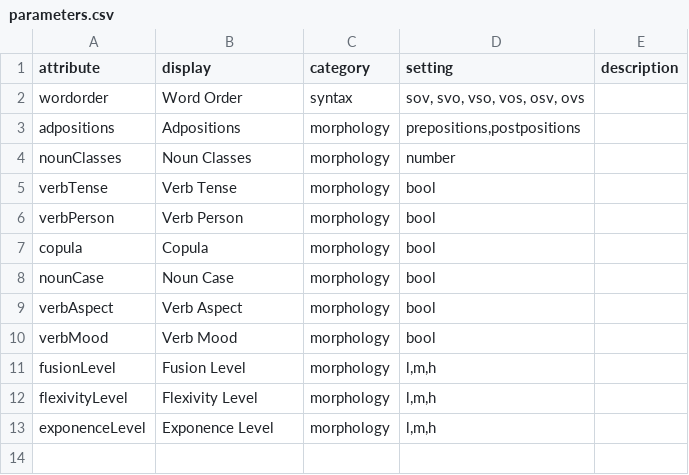
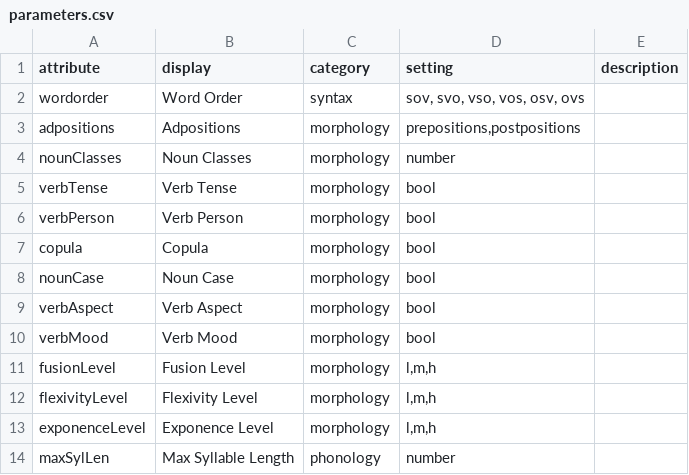
Before and after one commit to terrific-morphemes/conlang_creator, a CSV file: conlang_creator_backend/conlang/resources/parameters.csv, drawn as a sheet.

Commit message:
add syllable button

```diff
--- a/conlang_creator_backend/conlang/resources/parameters.csv
+++ b/conlang_creator_backend/conlang/resources/parameters.csv
@@ -13 +13,2 @@
 "exponenceLevel","Exponence Level","morphology","l,m,h",
+"maxSylLen","Max Syllable Length","phonology","number",
```
Also changed, not shown: 5 other files.
